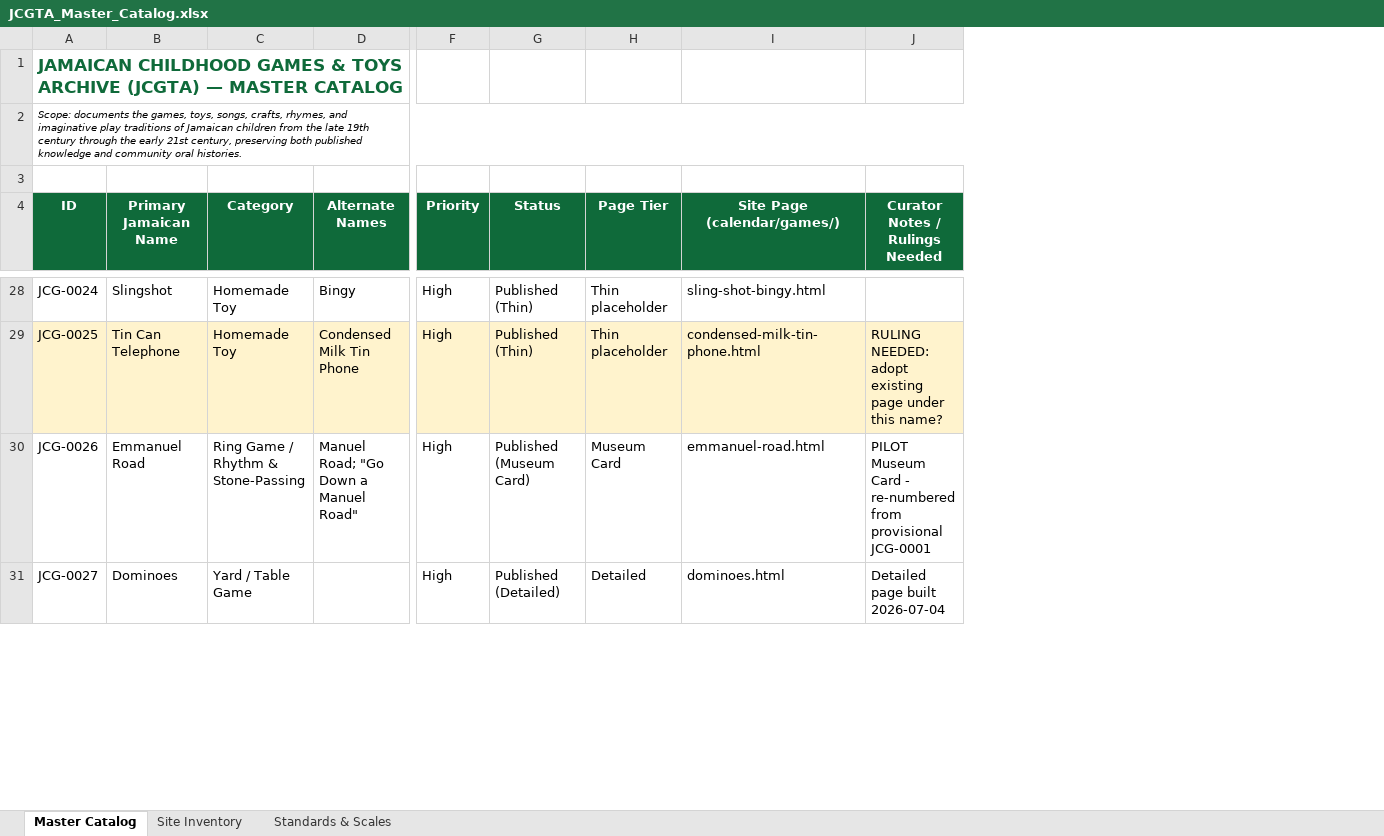
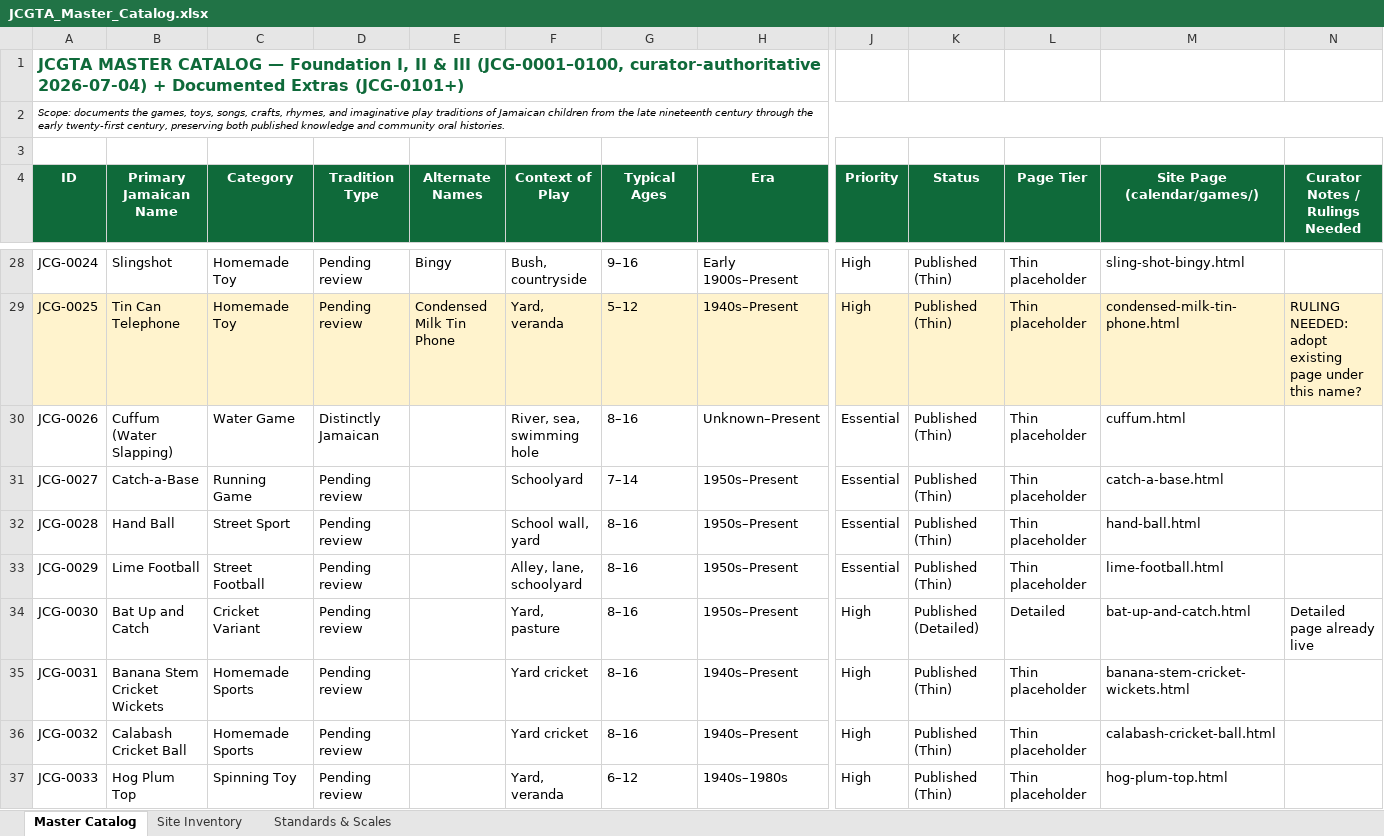
Before and after one commit to selassiefest-web/selassiefest, an Excel workbook: calendar/games/JCGTA_Master_Catalog.xlsx, sheet Master Catalog, drawn as a sheet; only a part is shown, gaps mark what is left out; values as stored, in another font and other column widths than the file's, no borders; addresses are those after the commit; rows hold the shown columns only; the diff covers the shown part only; the diff names each change by its address in the sheet, - before the commit and + after, or states it on an @@ line.

Commit message:
updated cards

```diff
--- a/calendar/games/JCGTA_Master_Catalog.xlsx (sheet Master Catalog)
+++ b/calendar/games/JCGTA_Master_Catalog.xlsx (sheet Master Catalog)
+column D (Tradition Type), rows 28-31: Pending review | Pending review | Distinctly Jamaican | Pending review
+column F (Context of Play), rows 28-31: Bush, countryside | Yard, veranda | River, sea, swimming hole | Schoolyard
+column G (Typical Ages), rows 28-31: 9–16 | 5–12 | 8–16 | 7–14
+column H (Era), rows 28-31: Early 1900s–Present | 1940s–Present | Unknown–Present | 1950s–Present
-A1 (ID): JAMAICAN CHILDHOOD GAMES & TOYS ARCHIVE (JCGTA) — MASTER CATALOG
+A1 (ID): JCGTA MASTER CATALOG — Foundation I, II & III (JCG-0001–0100, curator-authoritative 2026-07-04) + Documented Extras (JCG-0101+)
@@ A1 text size: smaller @@
-A2 (ID): …the late 19th century through the early 21st century, preserving…
+A2 (ID): …the late nineteenth century through the early twenty-first century, preserving…
-B30 (Primary Jamaican Name): Emmanuel Road
+B30 (Primary Jamaican Name): Cuffum (Water Slapping)
-C30 (Category): Ring Game / Rhythm & Stone-Passing
+C30 (Category): Water Game
-E30 (Alternate Names): Manuel Road; "Go Down a Manuel Road"
+E30 (Alternate Names): (empty)
-J30:J31 (Priority): High
+J30:J31 (Priority): Essential
-K30 (Status): Published (Museum Card)
+K30 (Status): Published (Thin)
-L30 (Page Tier): Museum Card
+L30 (Page Tier): Thin placeholder
-M30 (Site Page (calendar/games/)): emmanuel-road.html
+M30 (Site Page (calendar/games/)): cuffum.html
-N30 (Curator Notes / Rulings Needed): PILOT Museum Card - re-numbered from provisional JCG-0001
+N30 (Curator Notes / Rulings Needed): (empty)
-B31 (Primary Jamaican Name): Dominoes
+B31 (Primary Jamaican Name): Catch-a-Base
-C31 (Category): Yard / Table Game
+C31 (Category): Running Game
-K31 (Status): Published (Detailed)
+K31 (Status): Published (Thin)
-L31 (Page Tier): Detailed
+L31 (Page Tier): Thin placeholder
-M31 (Site Page (calendar/games/)): dominoes.html
+M31 (Site Page (calendar/games/)): catch-a-base.html
-N31 (Curator Notes / Rulings Needed): Detailed page built 2026-07-04
+N31 (Curator Notes / Rulings Needed): (empty)
+row 32: JCG-0028 | Hand Ball | Street Sport | Pending review |  | School wall, yard | 8–16 | 1950s–Present | Essential | Published (Thin) | Thin placeholder | hand-ball.html
+row 33: JCG-0029 | Lime Football | Street Football | Pending review |  | Alley, lane, schoolyard | 8–16 | 1950s–Present | Essential | Published (Thin) | Thin placeholder | lime-football.html
+row 34: JCG-0030 | Bat Up and Catch | Cricket Variant | Pending review |  | Yard, pasture | 8–16 | 1950s–Present | High | Published (Detailed) | Detailed | bat-up-and-catch.html | Detailed page already live
+row 35: JCG-0031 | Banana Stem Cricket Wickets | Homemade Sports | Pending review |  | Yard cricket | 8–16 | 1940s–Present | High | Published (Thin) | Thin placeholder | banana-stem-cricket-wickets.html
+row 36: JCG-0032 | Calabash Cricket Ball | Homemade Sports | Pending review |  | Yard cricket | 8–16 | 1940s–Present | High | Published (Thin) | Thin placeholder | calabash-cricket-ball.html
+row 37: JCG-0033 | Hog Plum Top | Spinning Toy | Pending review |  | Yard, veranda | 6–12 | 1940s–1980s | High | Published (Thin) | Thin placeholder | hog-plum-top.html
```
Also changed, not shown: 66 added rows, 27 edited cells and cell formats elsewhere in this sheet, sheet Site Inventory, sheet Standards & Scales, 16 other files.
